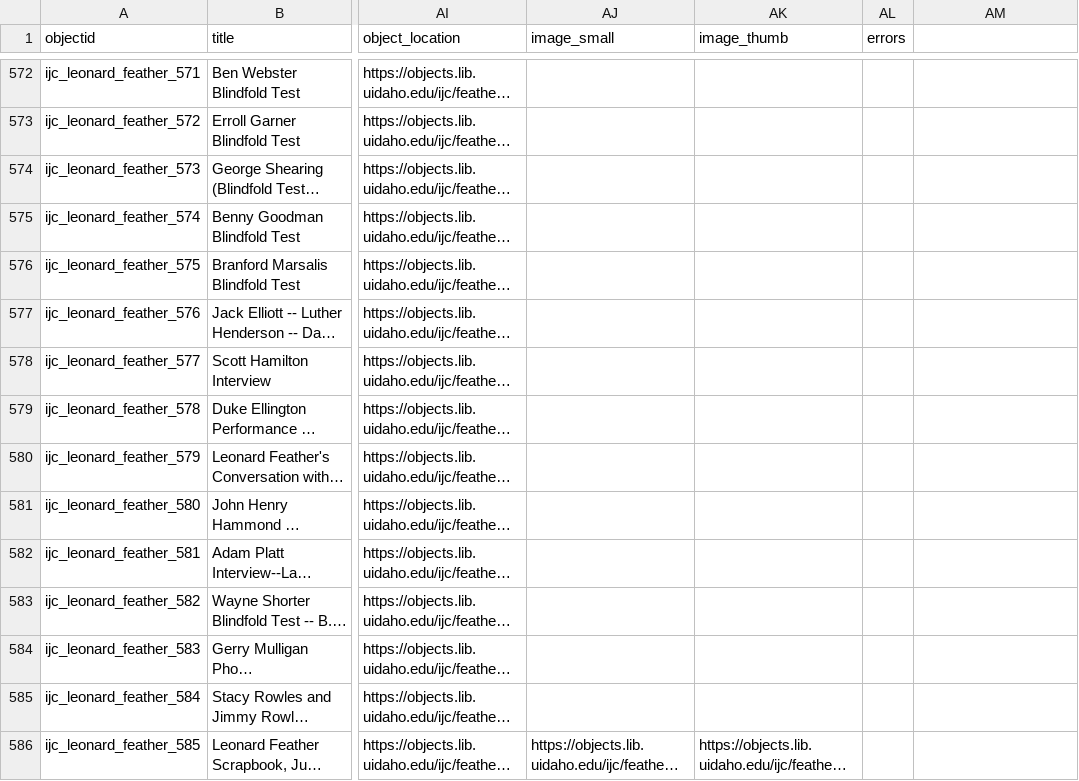
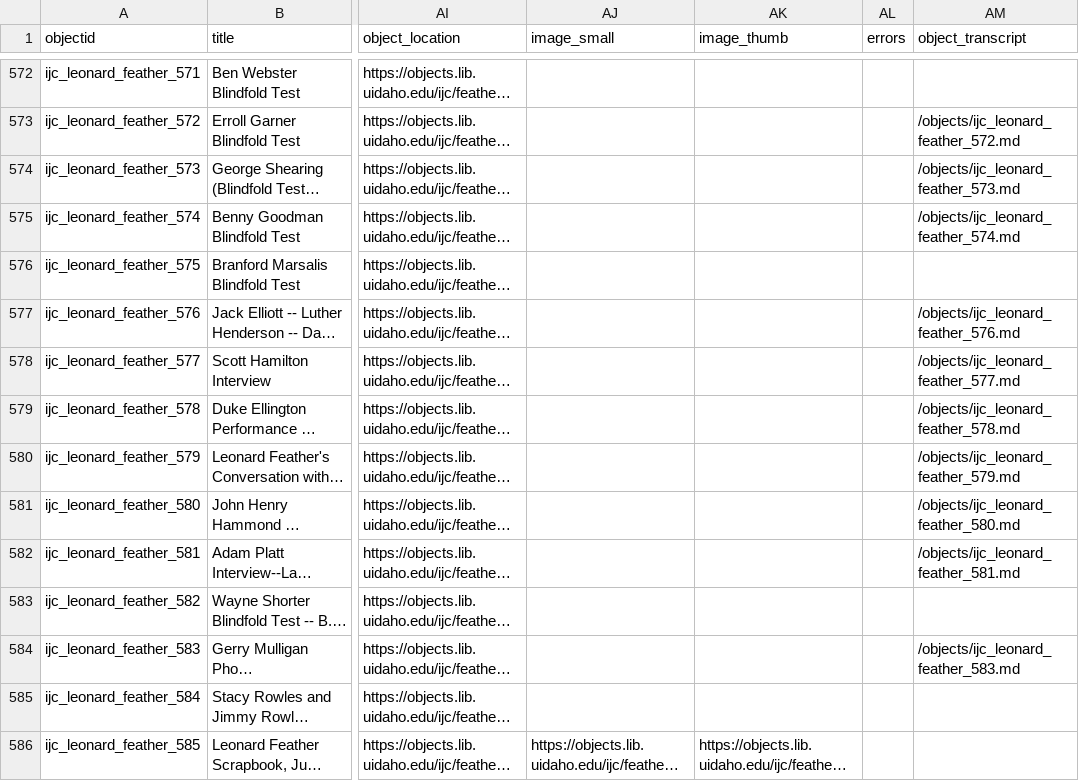
Before and after one commit to uidaholib/ijc-collection-template, a CSV file: _data/feather_leonard.csv, drawn as a sheet; only a part is shown, gaps mark what is left out; long unchanged cells end in …; the diff covers the shown part only; the diff names each change by its address in the sheet, - before the commit and + after, or states it on an @@ line.

Commit message:
add transcripts

```diff
--- a/_data/feather_leonard.csv
+++ b/_data/feather_leonard.csv
-AM1: (empty)
+AM1: object_transcript
-AM573 (object_transcript): (empty)
+AM573 (object_transcript): /objects/ijc_leonard_feather_572.md
-AM574 (object_transcript): (empty)
+AM574 (object_transcript): /objects/ijc_leonard_feather_573.md
-AM575 (object_transcript): (empty)
+AM575 (object_transcript): /objects/ijc_leonard_feather_574.md
-AM577 (object_transcript): (empty)
+AM577 (object_transcript): /objects/ijc_leonard_feather_576.md
-AM578 (object_transcript): (empty)
+AM578 (object_transcript): /objects/ijc_leonard_feather_577.md
-AM579 (object_transcript): (empty)
+AM579 (object_transcript): /objects/ijc_leonard_feather_578.md
-AM580 (object_transcript): (empty)
+AM580 (object_transcript): /objects/ijc_leonard_feather_579.md
-AM581 (object_transcript): (empty)
+AM581 (object_transcript): /objects/ijc_leonard_feather_580.md
-AM582 (object_transcript): (empty)
+AM582 (object_transcript): /objects/ijc_leonard_feather_581.md
-AM584 (object_transcript): (empty)
+AM584 (object_transcript): /objects/ijc_leonard_feather_583.md
```
Also changed, not shown: 18 edited cells elsewhere in this file, 29 other files.
